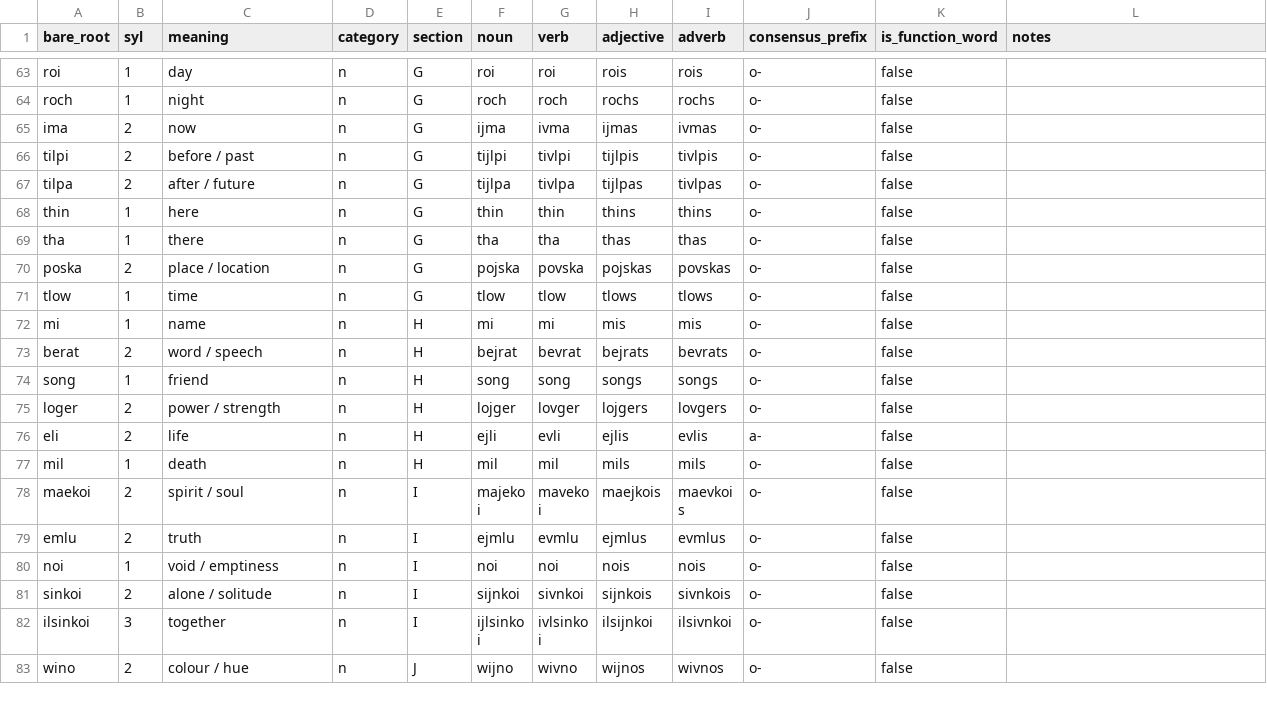
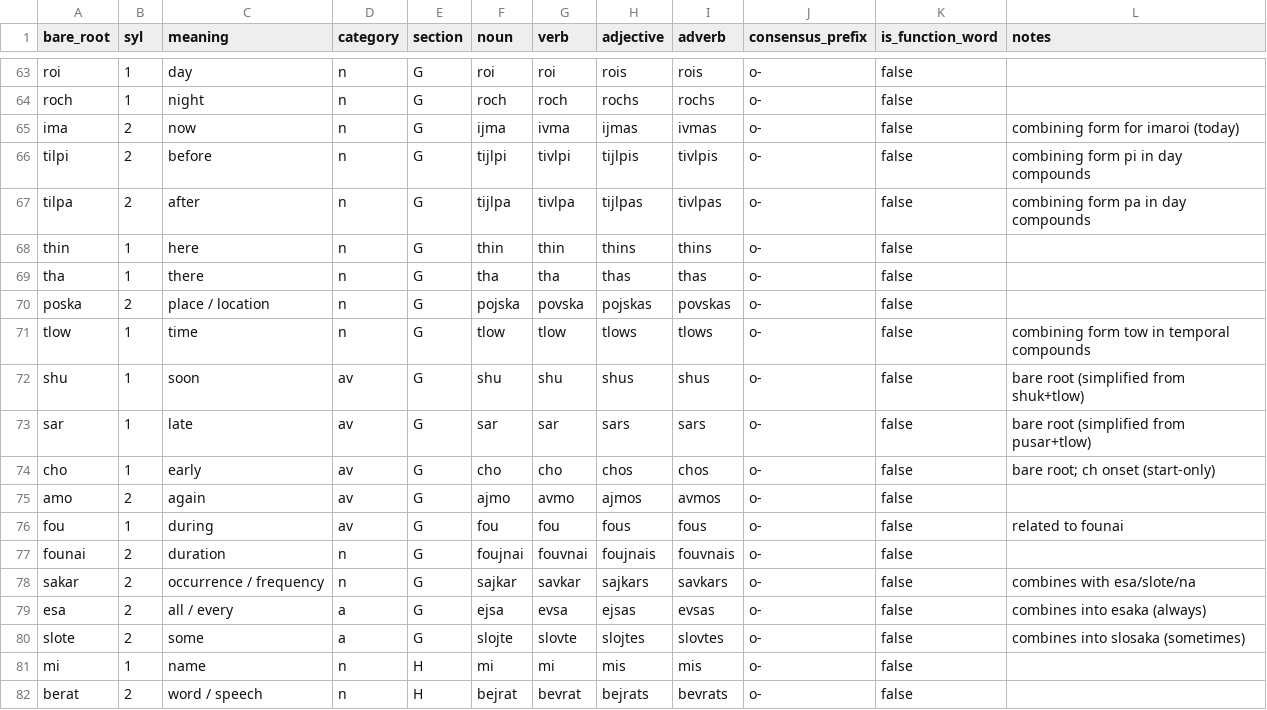
Before and after one commit to AuTomatoc-Ti/kilor, a CSV file: lexicon.csv, drawn as a sheet; only a part is shown, gaps mark what is left out; the shorter side is filled out with more unchanged rows.

Commit message:
add temporal expression

```diff
--- a/lexicon.csv
+++ b/lexicon.csv
@@ -64,5 +64,5 @@ roi,1,day,n,G,roi,roi,rois,rois,o-,false,
 roch,1,night,n,G,roch,roch,rochs,rochs,o-,false,
-ima,2,now,n,G,ijma,ivma,ijmas,ivmas,o-,false,
-tilpi,2,before / past,n,G,tijlpi,tivlpi,tijlpis,tivlpis,o-,false,
-tilpa,2,after / future,n,G,tijlpa,tivlpa,tijlpas,tivlpas,o-,false,
+ima,2,now,n,G,ijma,ivma,ijmas,ivmas,o-,false,combining form for imaroi (today)
+tilpi,2,before,n,G,tijlpi,tivlpi,tijlpis,tivlpis,o-,false,combining form pi in day compounds
+tilpa,2,after,n,G,tijlpa,tivlpa,tijlpas,tivlpas,o-,false,combining form pa in day compounds
 thin,1,here,n,G,thin,thin,thins,thins,o-,false,
@@ -70,3 +70,12 @@ tha,1,there,n,G,tha,tha,thas,thas,o-,false,
 poska,2,place / location,n,G,pojska,povska,pojskas,povskas,o-,false,
-tlow,1,time,n,G,tlow,tlow,tlows,tlows,o-,false,
+tlow,1,time,n,G,tlow,tlow,tlows,tlows,o-,false,combining form tow in temporal compounds
+shu,1,soon,av,G,shu,shu,shus,shus,o-,false,bare root (simplified from shuk+tlow)
+sar,1,late,av,G,sar,sar,sars,sars,o-,false,bare root (simplified from pusar+tlow)
+cho,1,early,av,G,cho,cho,chos,chos,o-,false,bare root; ch onset (start-only)
+amo,2,again,av,G,ajmo,avmo,ajmos,avmos,o-,false,
+fou,1,during,av,G,fou,fou,fous,fous,o-,false,related to founai
+founai,2,duration,n,G,foujnai,fouvnai,foujnais,fouvnais,o-,false,
+sakar,2,occurrence / frequency,n,G,sajkar,savkar,sajkars,savkars,o-,false,combines with esa/slote/na
+esa,2,all / every,a,G,ejsa,evsa,ejsas,evsas,o-,false,combines into esaka (always)
+slote,2,some,a,G,slojte,slovte,slojtes,slovtes,o-,false,combines into slosaka (sometimes)
 mi,1,name,n,H,mi,mi,mis,mis,o-,false,
```
Also changed, not shown: 5 other files.
